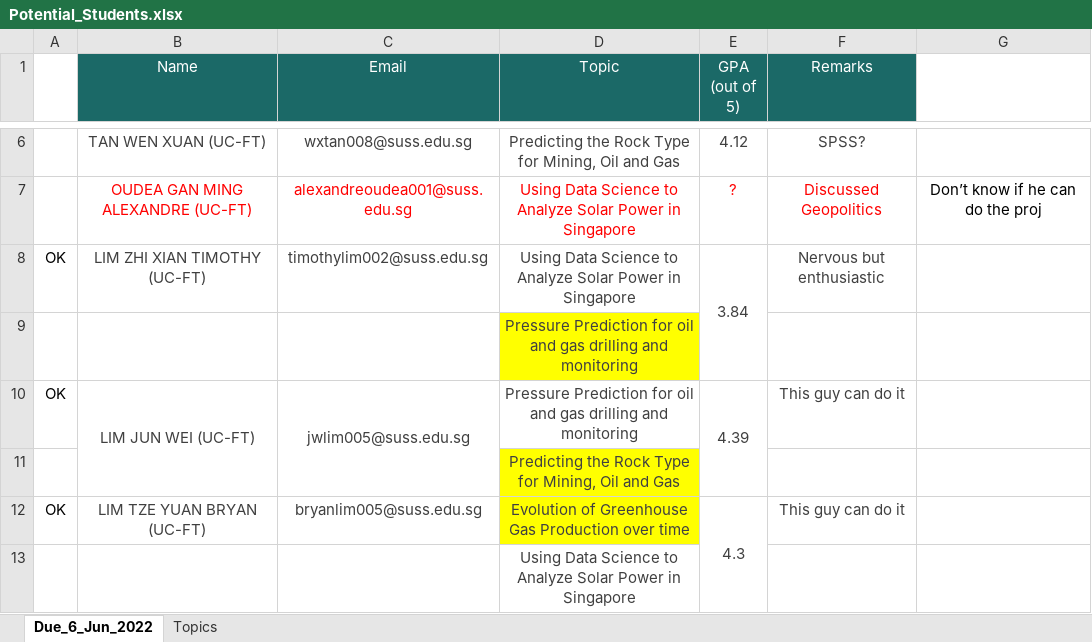
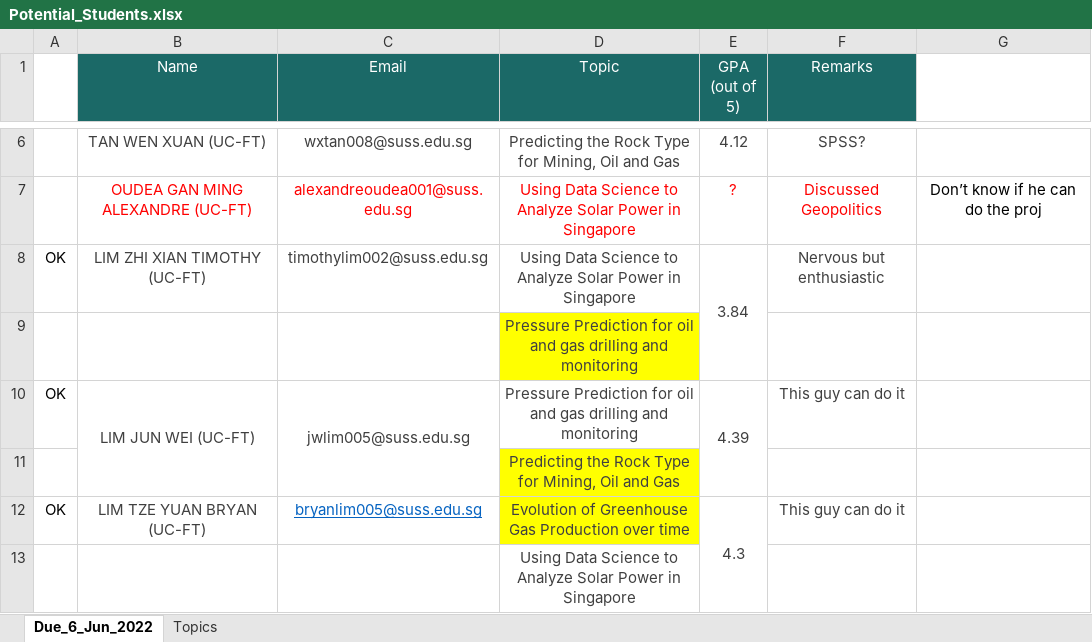
Before and after one commit to munishkumar-gh/munishkumar-gh.github.io, an Excel workbook: SuSS/2022_Sem2_ANL488_Biz_Analy_App_Proj/Potential_Students.xlsx, sheet Due_6_Jun_2022, drawn as a sheet; only a part is shown, gaps mark what is left out; values as stored, in another font and other column widths than the file's, no borders; charts and pictures not drawn; the diff names each change by its address in the sheet, - before the commit and + after, or states it on an @@ line.

```diff
--- a/SuSS/2022_Sem2_ANL488_Biz_Analy_App_Proj/Potential_Students.xlsx (sheet Due_6_Jun_2022)
+++ b/SuSS/2022_Sem2_ANL488_Biz_Analy_App_Proj/Potential_Students.xlsx (sheet Due_6_Jun_2022)
@@ C12 underline: off → on, text colour: #404040 → #0563C1 @@
```
Also changed, not shown: 15 other files.
